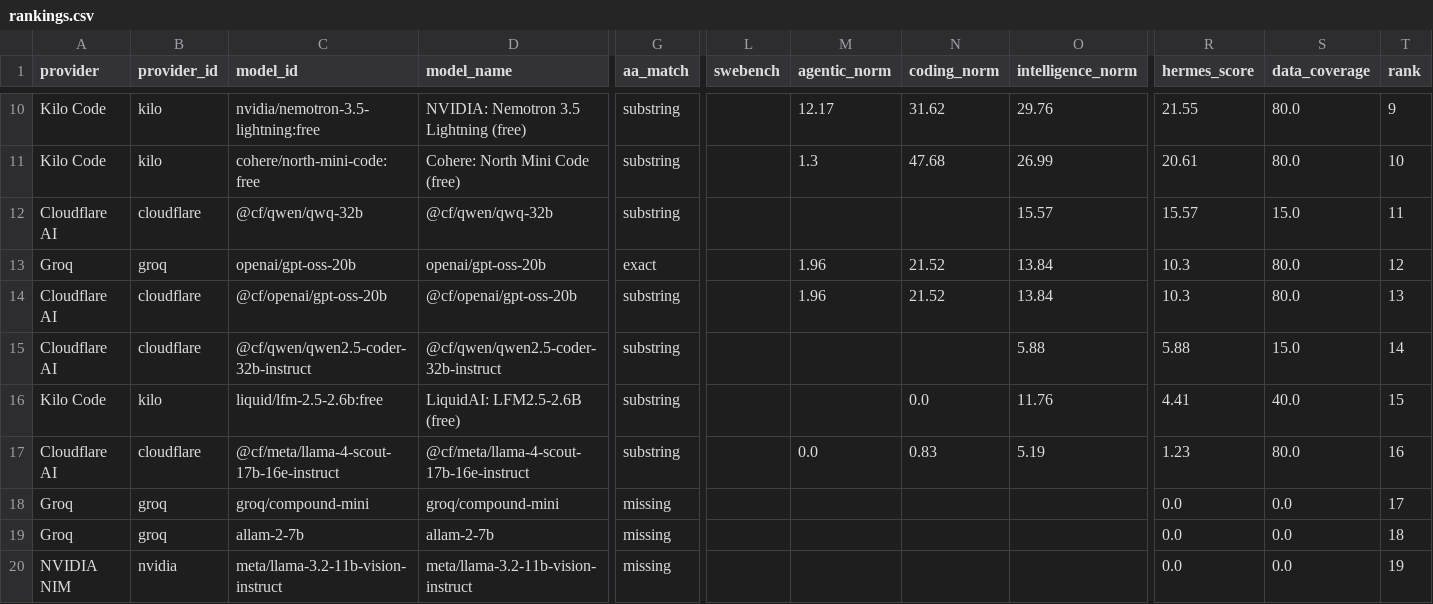
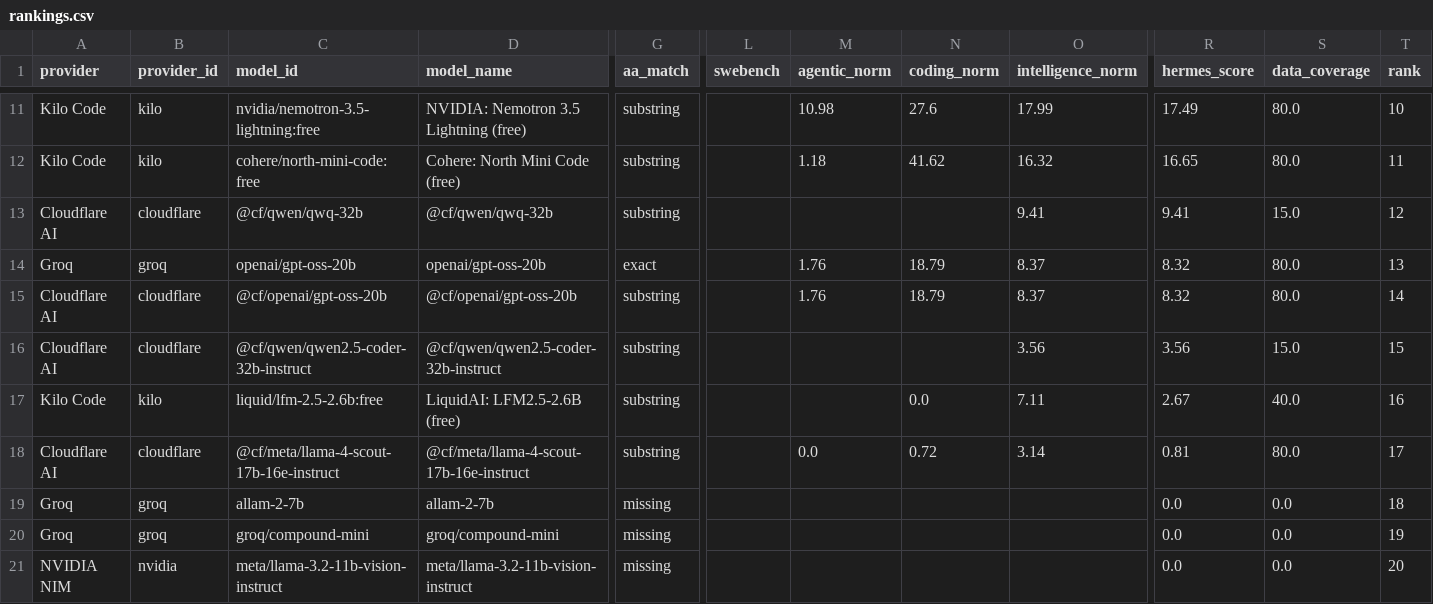
Before and after one commit to krishnak2c/llm-availability-dashboard, a CSV file: docs/availability/rankings.csv, drawn as a sheet; only a part is shown, gaps mark what is left out; removed rows and columns are numbered as before the commit, all else as after; rows hold the shown columns only; the diff covers the shown part only; the diff names each change by its address in the sheet, - before the commit and + after, or states it on an @@ line.

```diff
--- a/docs/availability/rankings.csv
+++ b/docs/availability/rankings.csv
-M11 (agentic_norm): 12.17
+M11 (agentic_norm): 10.98
-N11 (coding_norm): 31.62
+N11 (coding_norm): 27.6
-O11 (intelligence_norm): 29.76
+O11 (intelligence_norm): 17.99
-R11 (hermes_score): 21.55
+R11 (hermes_score): 17.49
-T11 (rank): 9
+T11 (rank): 10
-M12 (agentic_norm): 1.3
+M12 (agentic_norm): 1.18
-N12 (coding_norm): 47.68
+N12 (coding_norm): 41.62
-O12 (intelligence_norm): 26.99
+O12 (intelligence_norm): 16.32
-R12 (hermes_score): 20.61
+R12 (hermes_score): 16.65
-T12 (rank): 10
+T12 (rank): 11
-O13 (intelligence_norm): 15.57
+O13 (intelligence_norm): 9.41
-R13 (hermes_score): 15.57
+R13 (hermes_score): 9.41
-T13 (rank): 11
+T13 (rank): 12
-M14:M15 (agentic_norm): 1.96
+M14:M15 (agentic_norm): 1.76
-N14:N15 (coding_norm): 21.52
+N14:N15 (coding_norm): 18.79
-O14:O15 (intelligence_norm): 13.84
+O14:O15 (intelligence_norm): 8.37
-R14:R15 (hermes_score): 10.3
+R14:R15 (hermes_score): 8.32
-T14 (rank): 12
+T14 (rank): 13
-T15 (rank): 13
+T15 (rank): 14
-O16 (intelligence_norm): 5.88
+O16 (intelligence_norm): 3.56
-R16 (hermes_score): 5.88
+R16 (hermes_score): 3.56
-T16 (rank): 14
+T16 (rank): 15
-O17 (intelligence_norm): 11.76
+O17 (intelligence_norm): 7.11
-R17 (hermes_score): 4.41
+R17 (hermes_score): 2.67
-T17 (rank): 15
+T17 (rank): 16
-N18 (coding_norm): 0.83
+N18 (coding_norm): 0.72
-O18 (intelligence_norm): 5.19
+O18 (intelligence_norm): 3.14
-R18 (hermes_score): 1.23
+R18 (hermes_score): 0.81
-T18 (rank): 16
+T18 (rank): 17
-row 18: Groq | groq | groq/compound-mini | groq/compound-mini | missing |  |  |  |  | 0.0 | 0.0 | 17
+row 20: Groq | groq | groq/compound-mini | groq/compound-mini | missing |  |  |  |  | 0.0 | 0.0 | 19
-T21 (rank): 19
+T21 (rank): 20
```
Also changed, not shown: 2 added rows and 74 edited cells elsewhere in this file, 25 other files.
